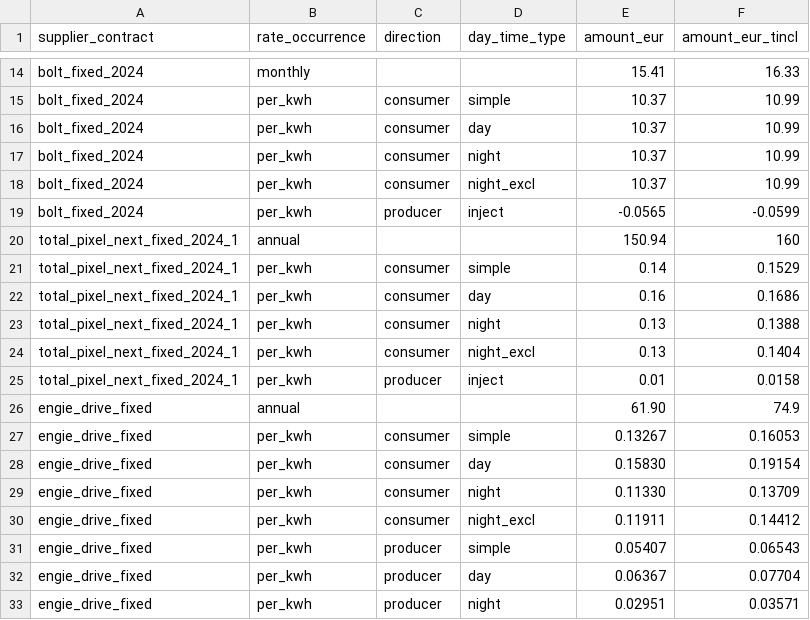
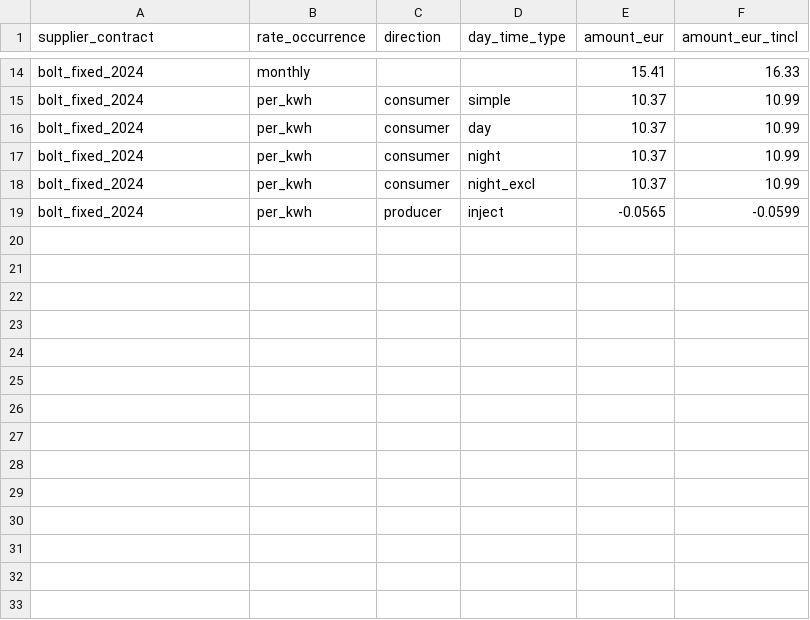
Before and after one commit to open4ip/powa-pub, a CSV file: data/be/supplier/rate/bolt.csv (was data/be/supplier/SupplierRate.csv), drawn as a sheet; only a part is shown, gaps mark what is left out.

Commit message:
Breakdown CSVs per supplier/distributor

```diff
--- a/data/be/supplier/SupplierRate.csv
+++ b/data/be/supplier/rate/bolt.csv
@@ -19,15 +19 @@ bolt_fixed_2024,per_kwh,consumer,night_excl,10.37,10.99
 bolt_fixed_2024,per_kwh,producer,inject,-0.0565,-0.0599
-total_pixel_next_fixed_2024_1,annual,,,150.94,160
-total_pixel_next_fixed_2024_1,per_kwh,consumer,simple,0.14,0.1529
-total_pixel_next_fixed_2024_1,per_kwh,consumer,day,0.16,0.1686
-total_pixel_next_fixed_2024_1,per_kwh,consumer,night,0.13,0.1388
-total_pixel_next_fixed_2024_1,per_kwh,consumer,night_excl,0.13,0.1404
-total_pixel_next_fixed_2024_1,per_kwh,producer,inject,0.01,0.0158
-engie_drive_fixed,annual,,,61.90,74.9
-engie_drive_fixed,per_kwh,consumer,simple,0.13267,0.16053
-engie_drive_fixed,per_kwh,consumer,day,0.15830,0.19154
-engie_drive_fixed,per_kwh,consumer,night,0.11330,0.13709
-engie_drive_fixed,per_kwh,consumer,night_excl,0.11911,0.14412
-engie_drive_fixed,per_kwh,producer,simple,0.05407,0.06543
-engie_drive_fixed,per_kwh,producer,day,0.06367,0.07704
-engie_drive_fixed,per_kwh,producer,night,0.02951,0.03571
```
Also changed, not shown: 29 other files.
